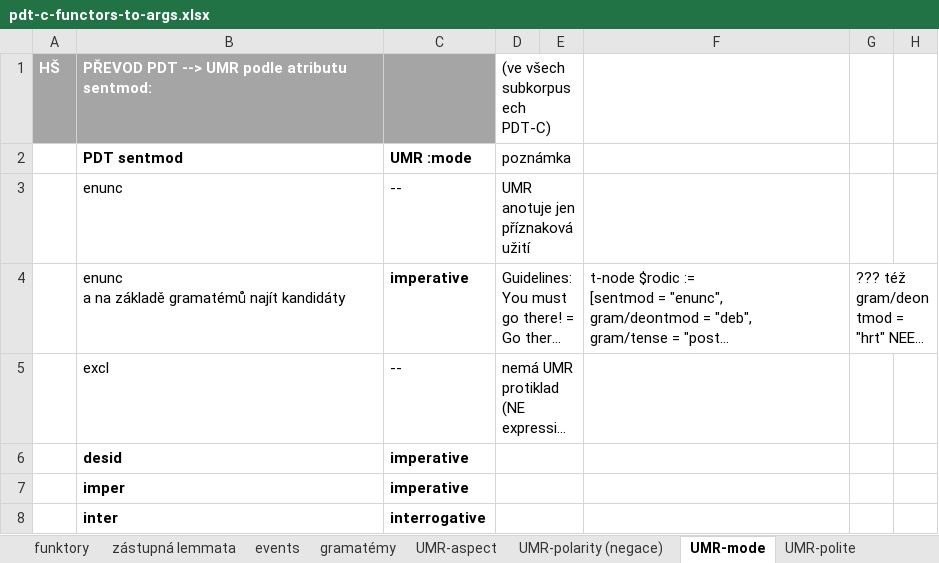
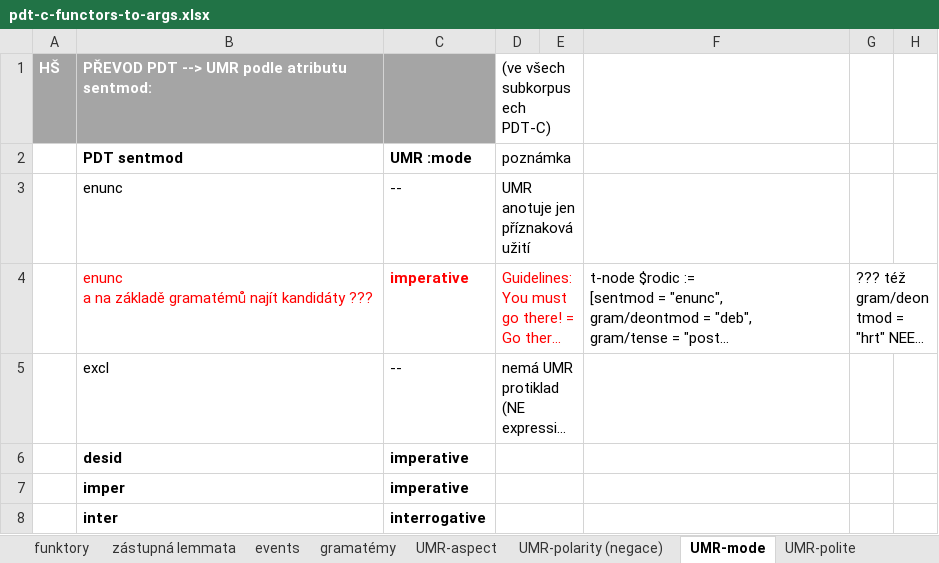
Before and after one commit to ufal/UMR, an Excel workbook: tecto2umr/pdt-c-functors-to-args.xlsx, sheet UMR-mode, drawn as a sheet; only a part is shown; long unchanged cells end in …; values as stored, in another font and other column widths than the file's, no borders; the diff names each change by its address in the sheet, - before the commit and + after, or states it on an @@ line.

```diff
--- a/tecto2umr/pdt-c-functors-to-args.xlsx (sheet UMR-mode)
+++ b/tecto2umr/pdt-c-functors-to-args.xlsx (sheet UMR-mode)
-B4: …najít kandidáty
+B4: …najít kandidáty ???
-B4:D4 text colour: black
+B4:D4 text colour: #FF0000
```
Also changed, not shown: sheet UMR-quant, sheet gramatémy, hidden cells.
